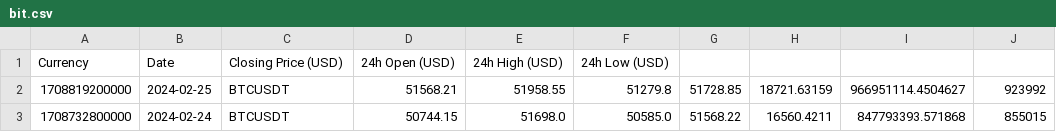
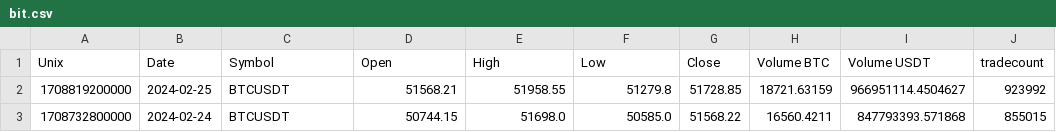
Before and after one commit to AlinaSau/ThinkDSP, a CSV file: code/bit.csv, drawn as a sheet; only a part is shown.

Commit message:
bitchange2

```diff
--- a/code/bit.csv
+++ b/code/bit.csv
@@ -1,2 +1,2 @@
-Currency,Date,Closing Price (USD),24h Open (USD),24h High (USD),24h Low (USD)
+Unix,Date,Symbol,Open,High,Low,Close,Volume BTC,Volume USDT,tradecount
 1708819200000,2024-02-25,BTCUSDT,51568.21,51958.55,51279.8,51728.85,18721.63159,966951114.4504627,923992
```
